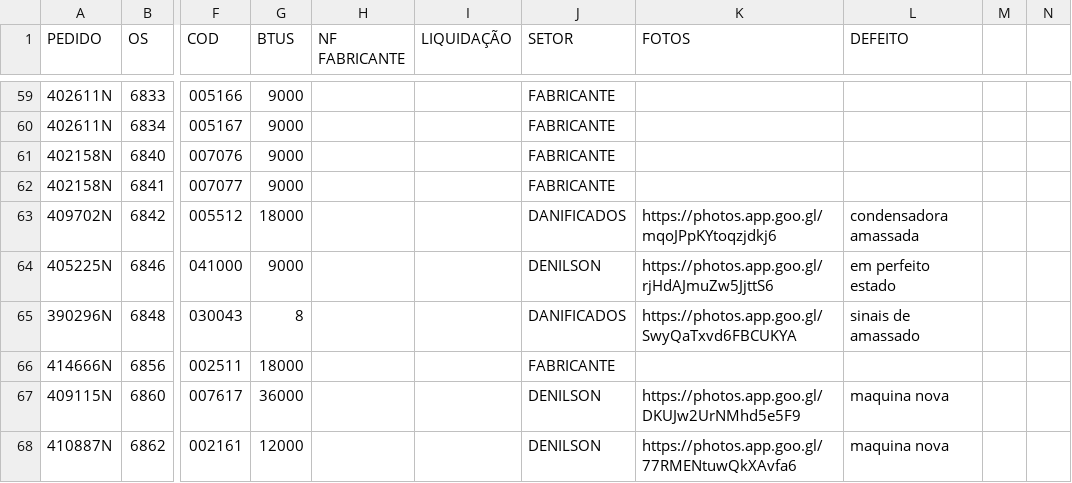
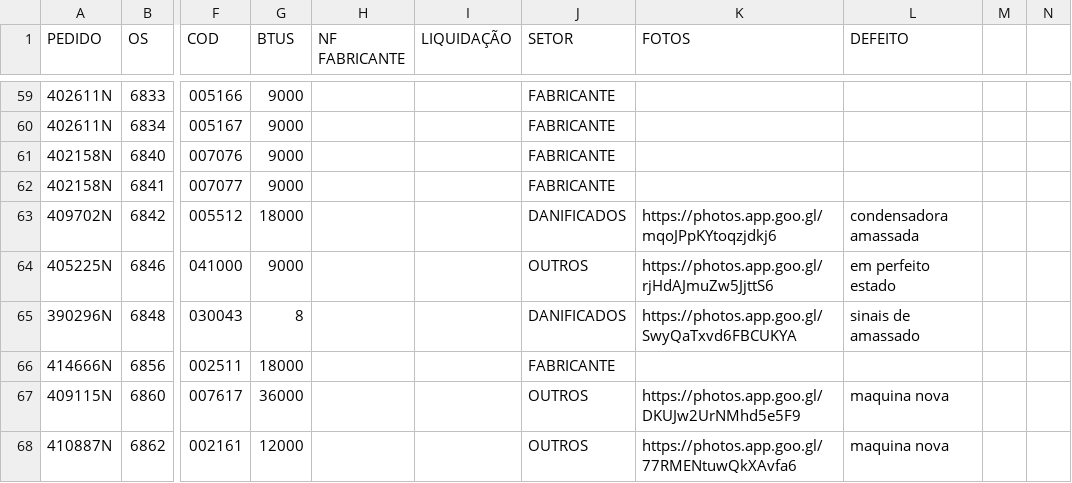
Before and after one commit to discomerciologistica/DANIFICADOS, a CSV file: danificados.csv, drawn as a sheet; only a part is shown, gaps mark what is left out; the diff covers the shown part only; the diff names each change by its address in the sheet, - before the commit and + after, or states it on an @@ line.

```diff
--- a/danificados.csv
+++ b/danificados.csv
-J64 (SETOR): DENILSON
+J64 (SETOR): OUTROS
-J67:J68 (SETOR): DENILSON
+J67:J68 (SETOR): OUTROS
```
Also changed, not shown: 37 edited cells elsewhere in this file.
